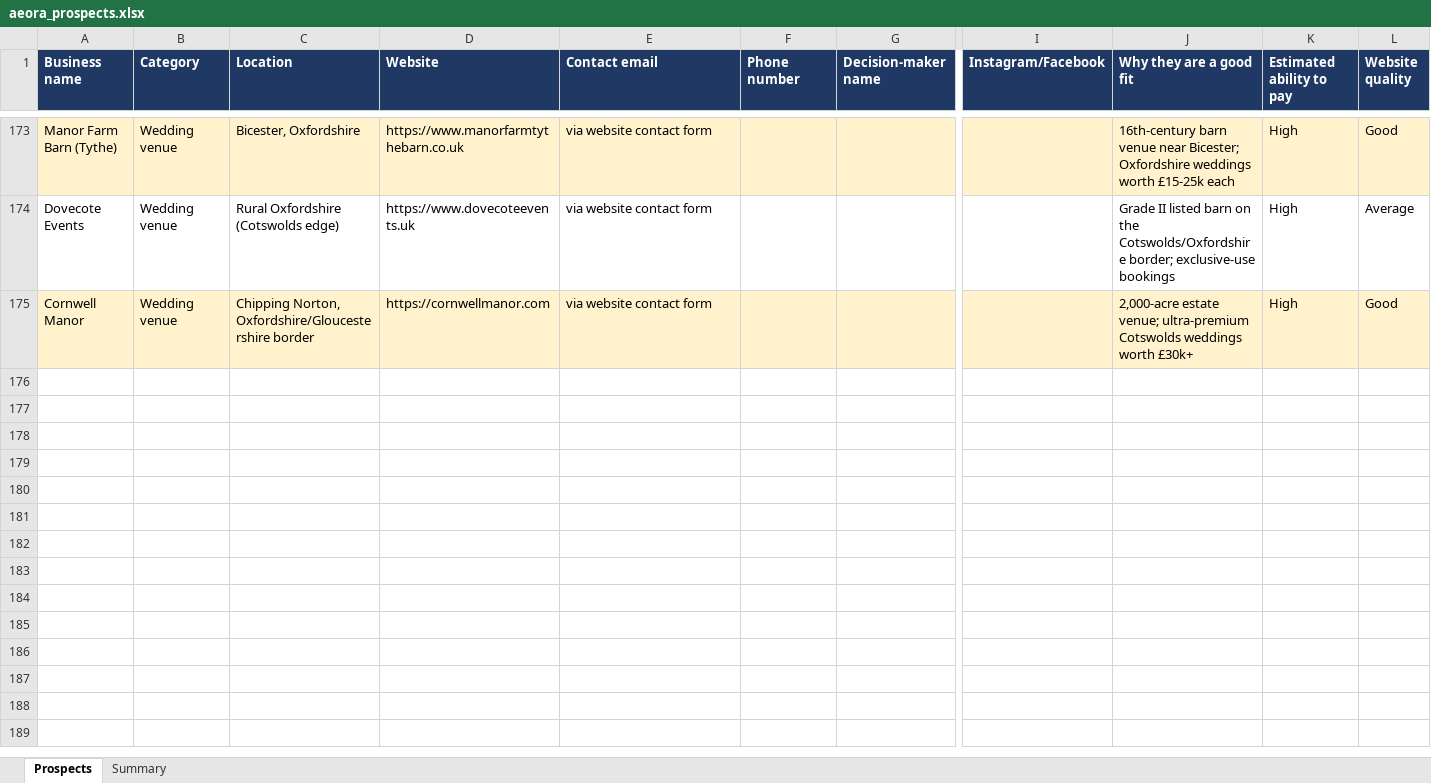
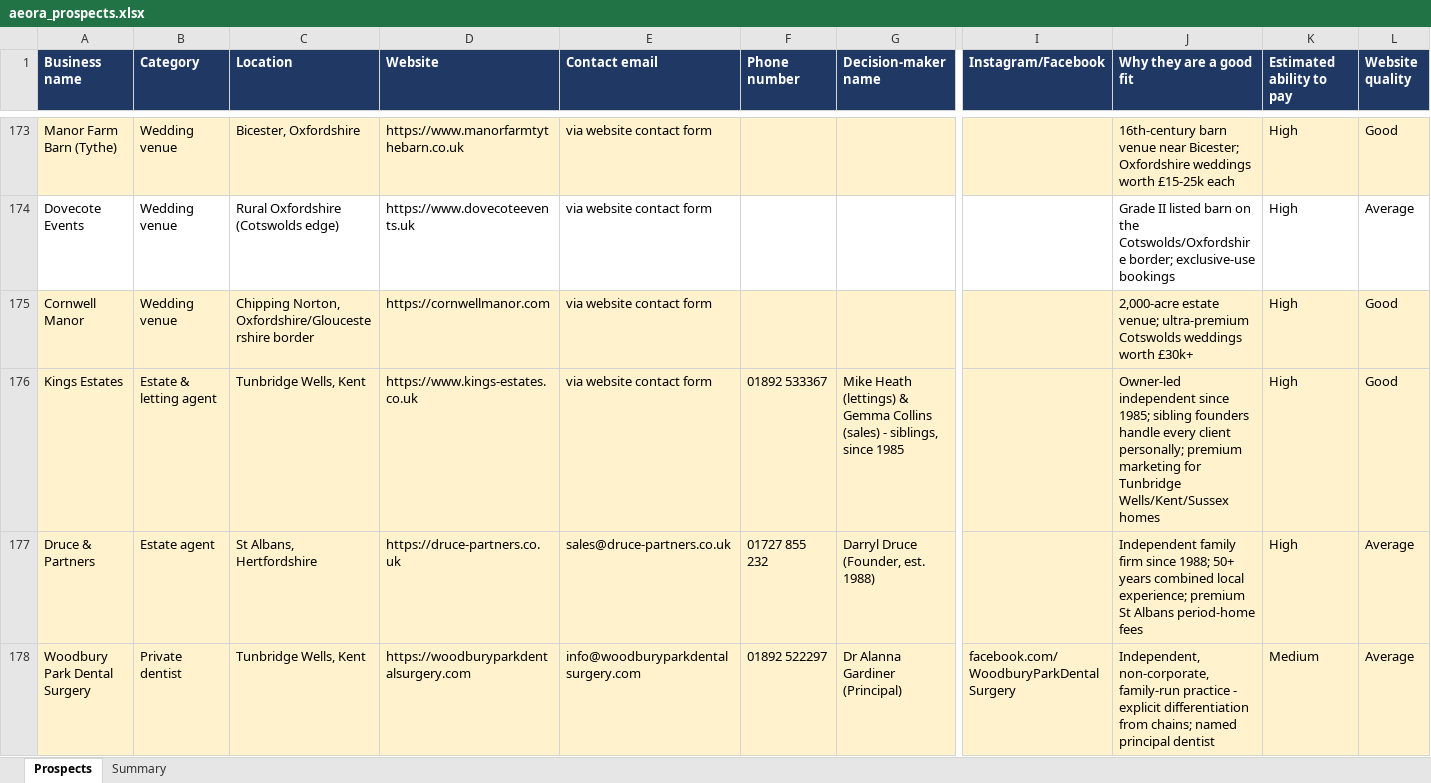
Before and after one commit to houghtonstudioco-afk/Houghton-property-partners, an Excel workbook: prospects/aeora_prospects.xlsx, sheet Prospects, drawn as a sheet; only a part is shown, gaps mark what is left out; values as stored, in another font and other column widths than the file's, no borders; rows hold the shown columns only; the diff covers the shown part only; the diff names each change by its address in the sheet, - before the commit and + after, or states it on an @@ line.

```diff
--- a/prospects/aeora_prospects.xlsx (sheet Prospects)
+++ b/prospects/aeora_prospects.xlsx (sheet Prospects)
+row 176: Kings Estates | Estate & letting agent | Tunbridge Wells, Kent | https://www.kings-estates.co.uk | via website contact form | 01892 533367 | Mike Heath (lettings) & Gemma Collins (sales) - siblings, since 1985 |  | Owner-led independent since 1985; sibling founders handle every client personally; premium marketing for Tunbridge Wells/Kent/Sussex homes | High | Good
+row 177: Druce & Partners | Estate agent | St Albans, Hertfordshire | https://druce-partners.co.uk | sales@druce-partners.co.uk | 01727 855 232 | Darryl Druce (Founder, est. 1988) |  | Independent family firm since 1988; 50+ years combined local experience; premium St Albans period-home fees | High | Average
+row 178: Woodbury Park Dental Surgery | Private dentist | Tunbridge Wells, Kent | https://woodburyparkdentalsurgery.com | info@woodburyparkdentalsurgery.com | 01892 522297 | Dr Alanna Gardiner (Principal) | facebook.com/WoodburyParkDentalSurgery | Independent, non-corporate, family-run practice - explicit differentiation from chains; named principal dentist | Medium | Average
```
Also changed, not shown: 9 added rows elsewhere in this sheet, sheet Summary, 2 other files.
